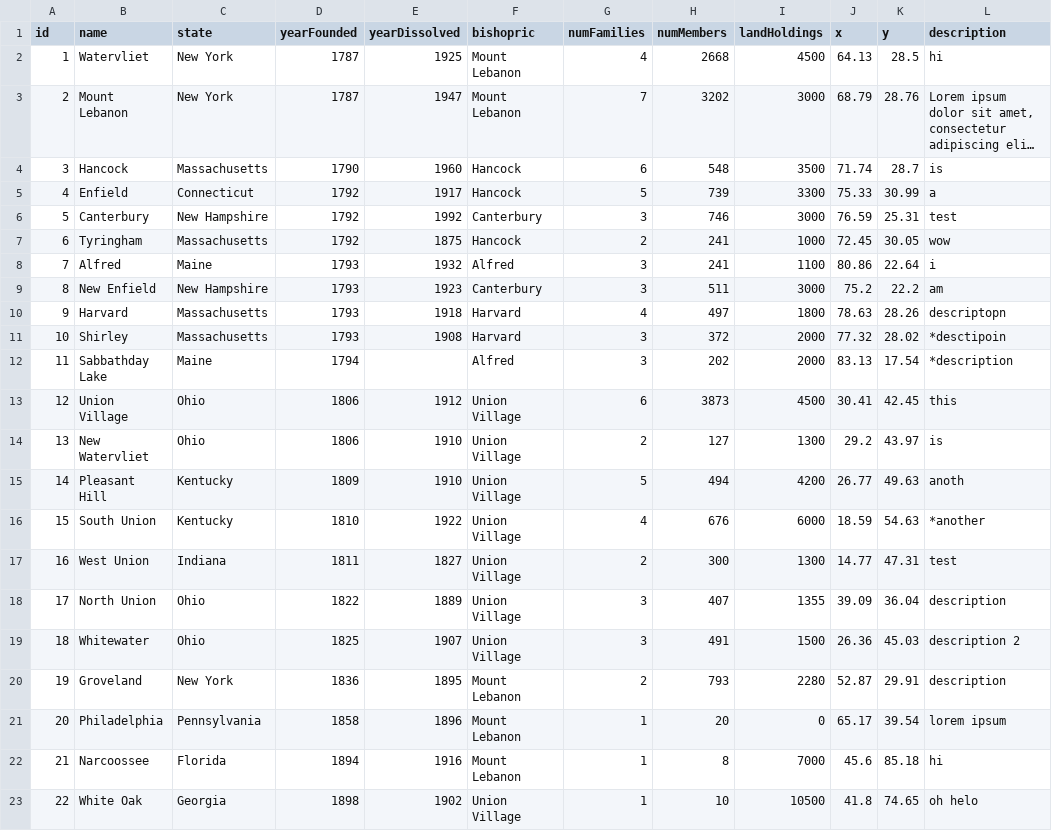
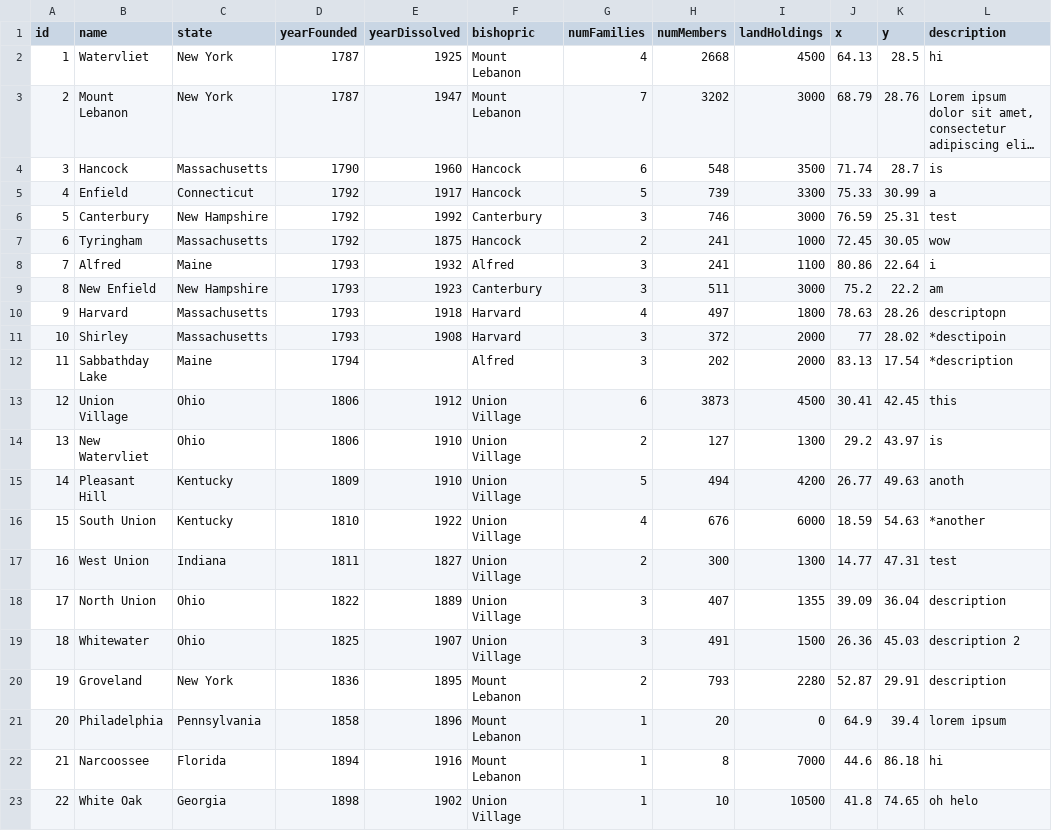
Before and after one commit to Atlas-Urbium/AU-mirror-media, a CSV file: 001_shaker_villages/data/village_data.csv, drawn as a sheet; long unchanged cells end in ….

Commit message:
updated the shaker village catalog

```diff
--- a/001_shaker_villages/data/village_data.csv
+++ b/001_shaker_villages/data/village_data.csv
@@ -10,3 +10,3 @@ id,name,state,yearFounded,yearDissolved,bishopric,numFamilies,numMembers,landHol
 9,Harvard,Massachusetts,1793,1918,Harvard,4,497,1800,78.63,28.26,descriptopn
-10,Shirley,Massachusetts,1793,1908,Harvard,3,372,2000,77.32,28.02,*desctipoin
+10,Shirley,Massachusetts,1793,1908,Harvard,3,372,2000,77,28.02,*desctipoin
 11,Sabbathday Lake,Maine,1794,,Alfred,3,202,2000,83.13,17.54,*description
@@ -20,4 +20,4 @@ id,name,state,yearFounded,yearDissolved,bishopric,numFamilies,numMembers,landHol
 19,Groveland,New York,1836,1895,Mount Lebanon,2,793,2280,52.87,29.91,description
-20,Philadelphia,Pennsylvania,1858,1896,Mount Lebanon,1,20,0,65.17,39.54,lorem ipsum
-21,Narcoossee,Florida,1894,1916,Mount Lebanon,1,8,7000,45.6,85.18,hi
+20,Philadelphia,Pennsylvania,1858,1896,Mount Lebanon,1,20,0,64.9,39.4,lorem ipsum
+21,Narcoossee,Florida,1894,1916,Mount Lebanon,1,8,7000,44.6,86.18,hi
 22,White Oak,Georgia,1898,1902,Union Village,1,10,10500,41.8,74.65,oh helo
```
Also changed, not shown: 11 other files.
